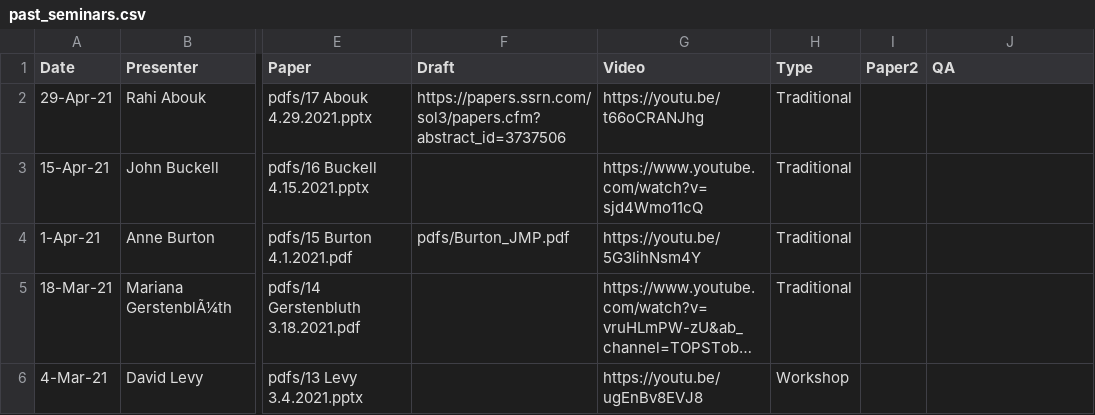
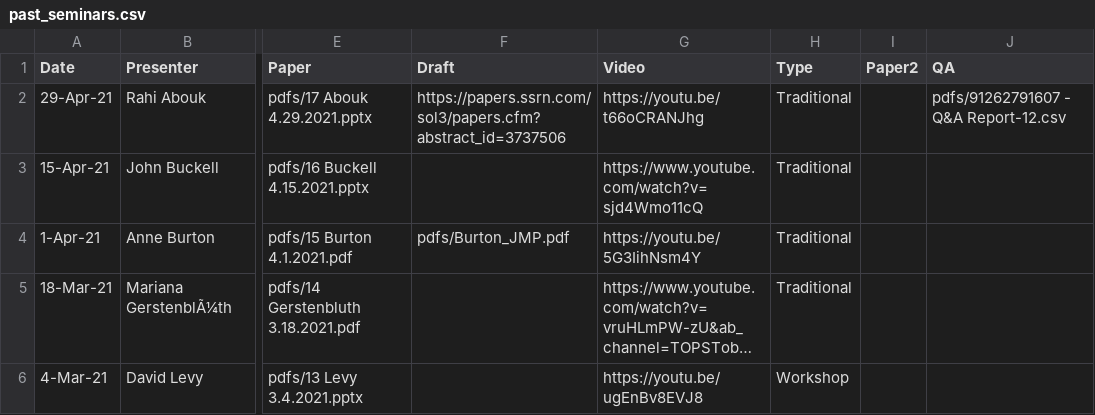
Before and after one commit to ernbilen/test_website_tops, a CSV file: _data/past_seminars.csv, drawn as a sheet; only a part is shown, gaps mark what is left out; long unchanged cells end in …; the diff names each change by its address in the sheet, - before the commit and + after, or states it on an @@ line.

Commit message:
Update past_seminars.csv

```diff
--- a/_data/past_seminars.csv
+++ b/_data/past_seminars.csv
-J2 (QA): (empty)
+J2 (QA): pdfs/91262791607 - Q&A Report-12.csv
```
